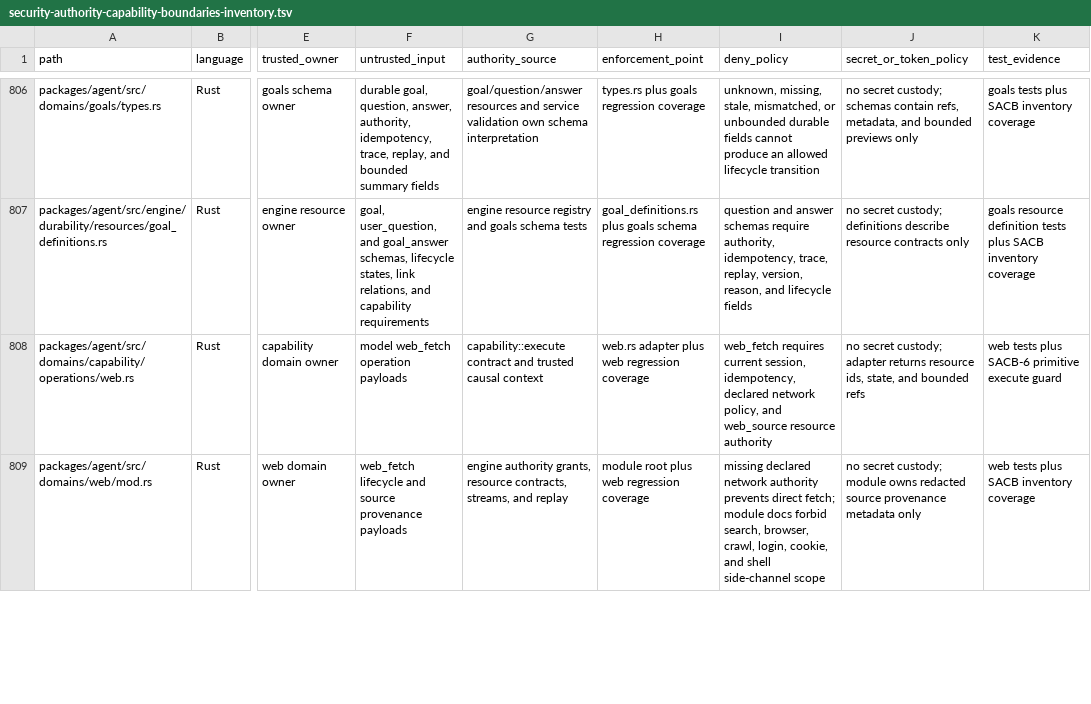
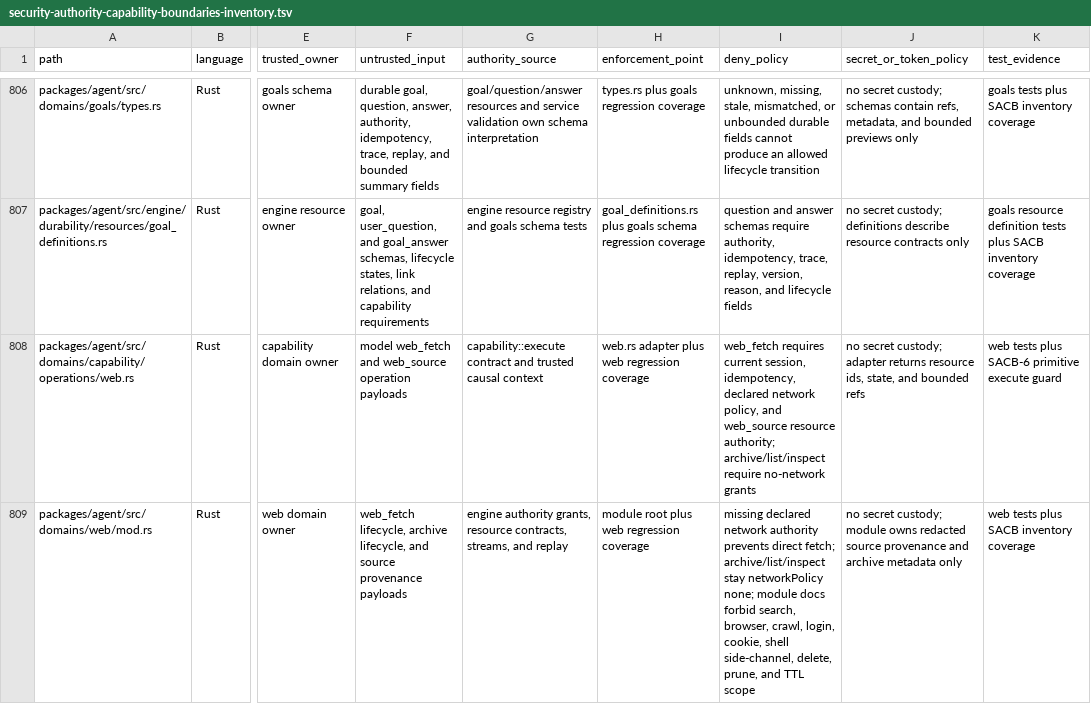
Before and after one commit to mhismail3/tron, a TSV file: packages/agent/docs/security-authority-capability-boundaries-inventory.tsv, drawn as a sheet; only a part is shown, gaps mark what is left out; the diff covers the shown part only; the diff names each change by its address in the sheet, - before the commit and + after, or states it on an @@ line.

Commit message:
feat: add web source archive lifecycle

```diff
--- a/packages/agent/docs/security-authority-capability-boundaries-inventory.tsv
+++ b/packages/agent/docs/security-authority-capability-boundaries-inventory.tsv
-F808 (untrusted_input): model web_fetch operation payloads
+F808 (untrusted_input): model web_fetch and web_source operation payloads
-I808 (deny_policy): …web_source resource authority
+I808 (deny_policy): …web_source resource authority; archive/list/inspect require no-network grants
-F809 (untrusted_input): web_fetch lifecycle and source…
+F809 (untrusted_input): web_fetch lifecycle, archive lifecycle, and source…
-I809 (deny_policy): …direct fetch; module docs forbid search, browser, crawl, login, cookie, and shell side-channel scope
+I809 (deny_policy): …direct fetch; archive/list/inspect stay networkPolicy none; module docs forbid search, browser, crawl, login, cookie, shell side-channel, delete, prune, and TTL scope
-J809 (secret_or_token_policy): …source provenance metadata only
+J809 (secret_or_token_policy): …source provenance and archive metadata only
```
Also changed, not shown: 2 added rows elsewhere in this file, packages/agent/docs/hierarchical-rearchitecture-current-ownership-map.tsv, packages/agent/docs/hierarchical-rearchitecture-file-inventory.tsv, 24 other files.
